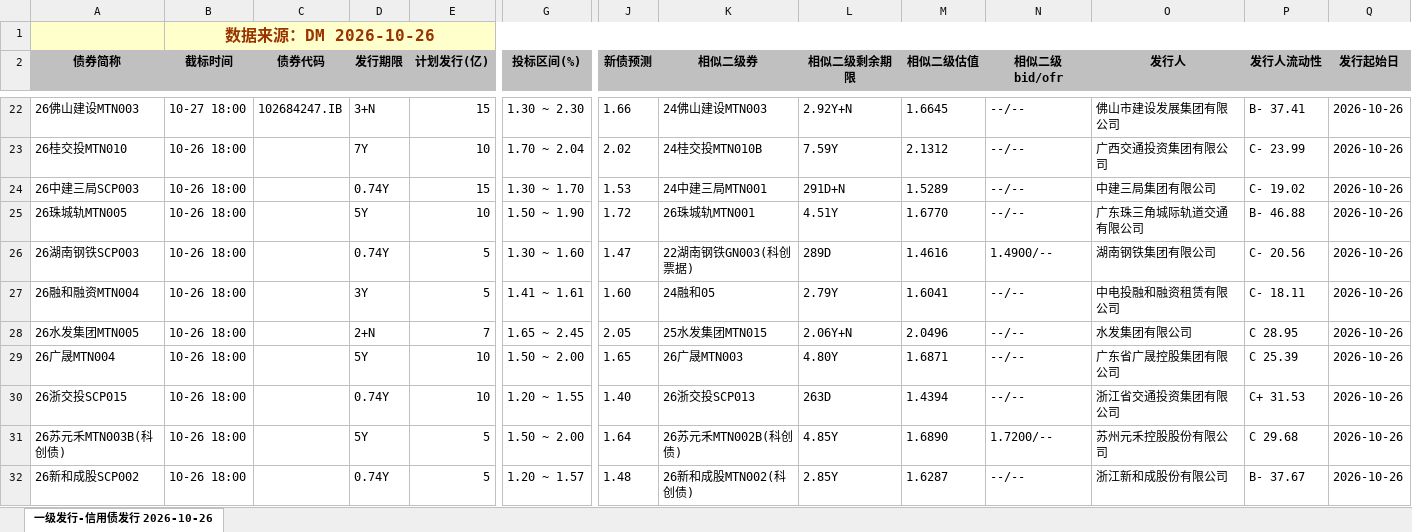
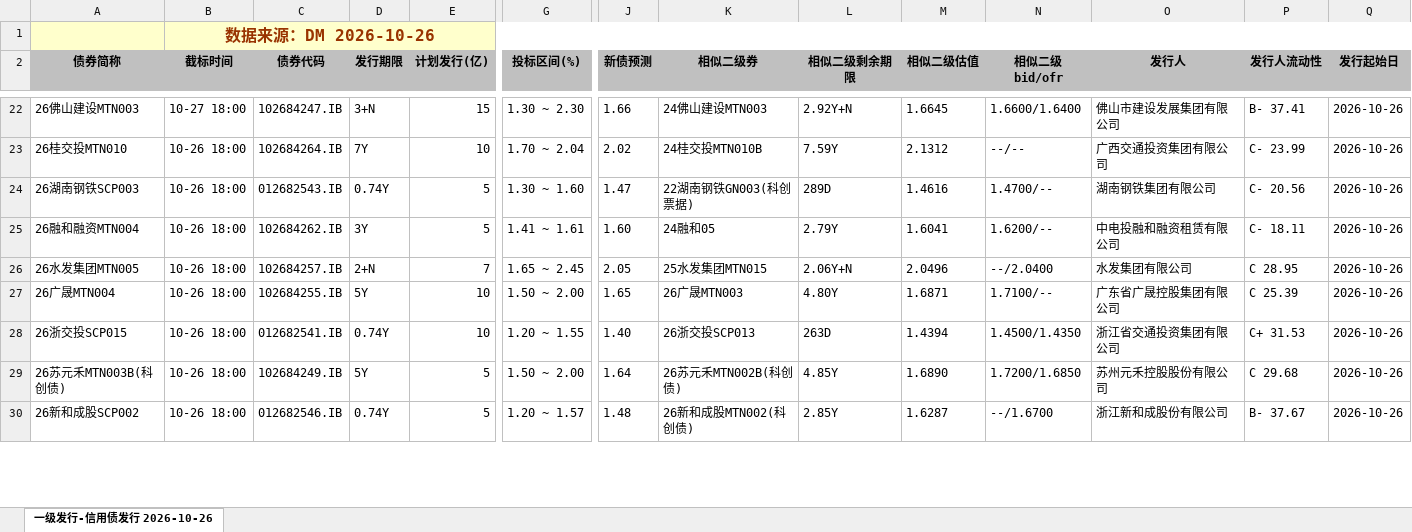
Before and after one commit to geomouse/innodealing-bond-export, an Excel workbook: data/credit_bond_all_2026-10-26.xlsx, sheet 一级发行-信用债发行 2026-10-26, drawn as a sheet; only a part is shown, gaps mark what is left out; values as stored, in another font and other column widths than the file's, no borders; charts and pictures not drawn; removed rows and columns are numbered as before the commit, all else as after; rows hold the shown columns only; the diff covers the shown part only; the diff names each change by its address in the sheet, - before the commit and + after, or states it on an @@ line.

```diff
--- a/data/credit_bond_all_2026-10-26.xlsx (sheet 一级发行-信用债发行 2026-10-26)
+++ b/data/credit_bond_all_2026-10-26.xlsx (sheet 一级发行-信用债发行 2026-10-26)
-N22 (相似二级bid/ofr): --/--
+N22 (相似二级bid/ofr): 1.6600/1.6400
-C23 (债券代码): (empty)
+C23 (债券代码): 102684264.IB
-row 24: 26中建三局SCP003 | 10-26 18:00 |  | 0.74Y | 15 | 1.30 ~ 1.70 | 1.53 | 24中建三局MTN001 | 291D+N | 1.5289 | --/-- | 中建三局集团有限公司 | C- 19.02 | 2026-10-26
-row 25: 26珠城轨MTN005 | 10-26 18:00 |  | 5Y | 10 | 1.50 ~ 1.90 | 1.72 | 26珠城轨MTN001 | 4.51Y | 1.6770 | --/-- | 广东珠三角城际轨道交通有限公司 | B- 46.88 | 2026-10-26
-C24 (债券代码): (empty)
+C24 (债券代码): 012682543.IB
-N24 (相似二级bid/ofr): 1.4900/--
+N24 (相似二级bid/ofr): 1.4700/--
-C25 (债券代码): (empty)
+C25 (债券代码): 102684262.IB
-N25 (相似二级bid/ofr): --/--
+N25 (相似二级bid/ofr): 1.6200/--
-C26 (债券代码): (empty)
+C26 (债券代码): 102684257.IB
-N26 (相似二级bid/ofr): --/--
+N26 (相似二级bid/ofr): --/2.0400
-C27 (债券代码): (empty)
+C27 (债券代码): 102684255.IB
-N27 (相似二级bid/ofr): --/--
+N27 (相似二级bid/ofr): 1.7100/--
-C28 (债券代码): (empty)
+C28 (债券代码): 012682541.IB
-N28 (相似二级bid/ofr): --/--
+N28 (相似二级bid/ofr): 1.4500/1.4350
-C29 (债券代码): (empty)
+C29 (债券代码): 102684249.IB
-N29 (相似二级bid/ofr): 1.7200/--
+N29 (相似二级bid/ofr): 1.7200/1.6850
-C30 (债券代码): (empty)
+C30 (债券代码): 012682546.IB
-N30 (相似二级bid/ofr): --/--
+N30 (相似二级bid/ofr): --/1.6700
```
Also changed, not shown: 8 added rows, 5 removed rows and 70 edited cells elsewhere in this sheet, data/credit_bond_all_2026-10-20.xlsx, data/credit_bond_all_2026-10-21.xlsx, 10 other files.
